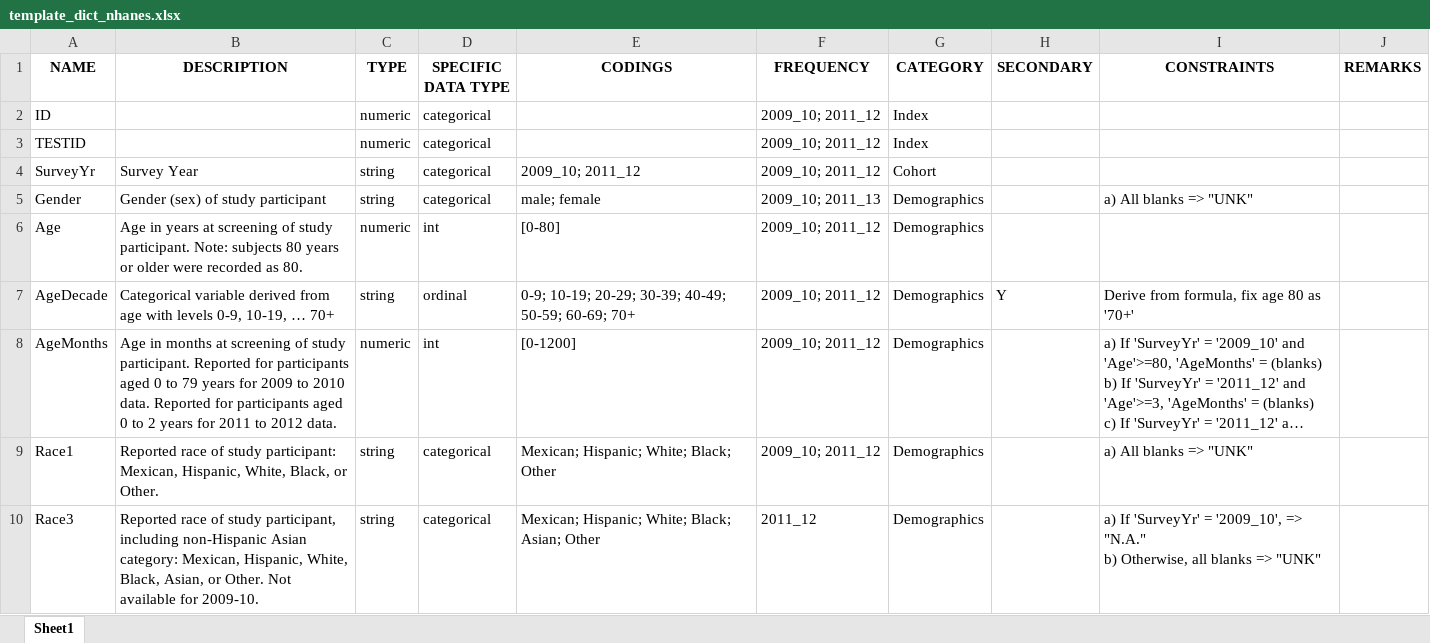
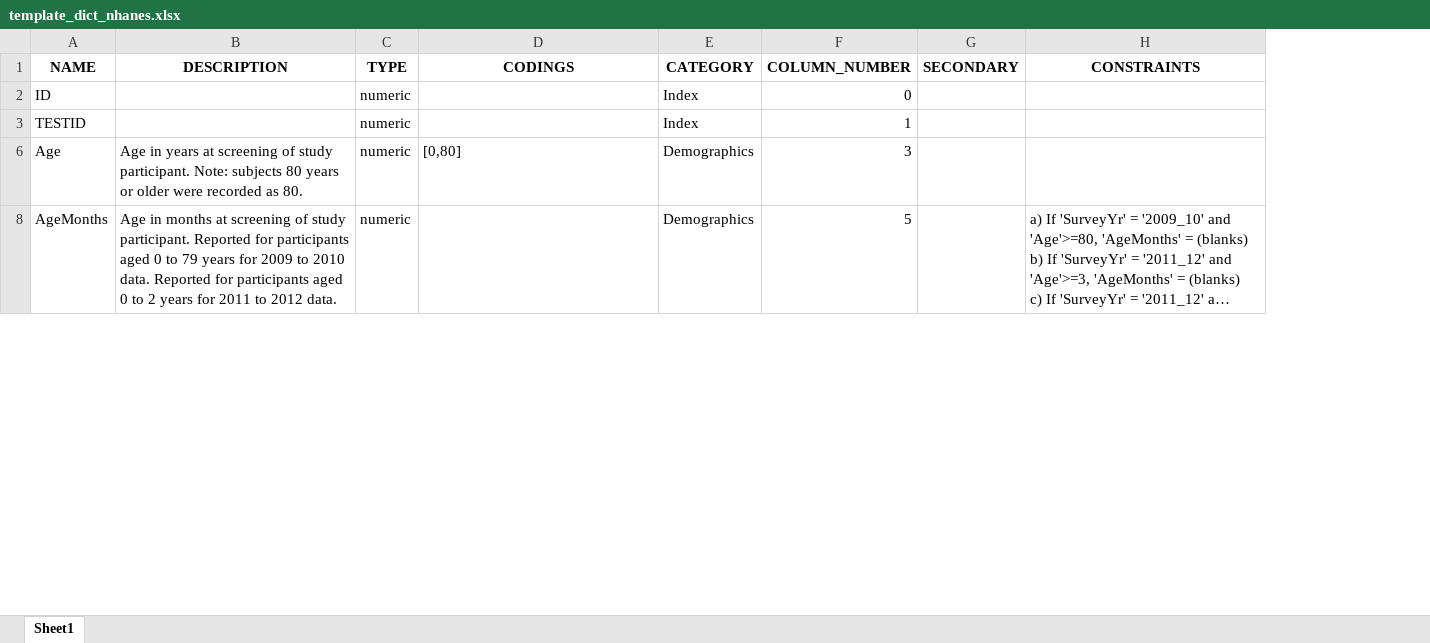
Before and after one commit to BiomedDAR/copula-tabular, an Excel workbook: docs/assets/datadict/Data Dictionary Documentation/template_dict_nhanes.xlsx, sheet Sheet1, drawn as a sheet; only a part is shown; long unchanged cells end in …; values as stored, in another font and other column widths than the file's, no borders; removed rows and columns are numbered as before the commit, all else as after; ↵ is a line break in a cell; the diff covers the shown part only; the diff names each change by its address in the sheet, - before the commit and + after, or states it on an @@ line.

```diff
--- a/docs/assets/datadict/Data Dictionary Documentation/template_dict_nhanes.xlsx (sheet Sheet1)
+++ b/docs/assets/datadict/Data Dictionary Documentation/template_dict_nhanes.xlsx (sheet Sheet1)
-column D (SPECIFIC DATA TYPE), rows 2-3: categorical | categorical; row 6: int; row 8: int
-column F (FREQUENCY), rows 2-3: 2009_10; 2011_12 | 2009_10; 2011_12; row 6: 2009_10; 2011_12; row 8: 2009_10; 2011_12
+column F (COLUMN_NUMBER), rows 2-8: 0 | 1 | 3 | 5
-column J (REMARKS), empty
-row 4: SurveyYr | Survey Year | string | categorical | 2009_10; 2011_12 | 2009_10; 2011_12 | Cohort
-row 5: Gender | Gender (sex) of study participant | string | categorical | male; female | 2009_10; 2011_13 | Demographics |  | a) All blanks => "UNK"
-D6 (CODINGS): [0-80]
+D6 (CODINGS): [0,80]
-row 7: AgeDecade | Categorical variable derived from age with levels 0-9, 10-19, … 70+ | string | ordinal | 0-9; 10-19; 20-29; 30-39; 40-49; 50-59; 60-69; 70+ | 2009_10; 2011_12 | Demographics | Y | Derive from formula, fix age 80 as '70+'
-D8 (CODINGS): [0-1200]
+D8 (CODINGS): (empty)
-row 9: Race1 | Reported race of study participant: Mexican, Hispanic, White, Black, or Other. | string | categorical | Mexican; Hispanic; White; Black; Other | 2009_10; 2011_12 | Demographics |  | a) All blanks => "UNK"
-row 10: Race3 | Reported race of study participant, including non-Hispanic Asian category: Mexican, Hispanic, White, Black, Asian, or Other. Not available for 2009-10. | string | categorical | Mexican; Hispanic; White; Black; Asian; Other | 2011_12 | Demographics |  | a) If 'SurveyYr' = '2009_10', => "N.A." ↵ b) Otherwise, all blanks => "UNK"
```
Also changed, not shown: 26 removed rows and 21 edited cells elsewhere in this sheet, hidden cells, examples/rawData/nhanes_dict_2-1.xlsx, examples/rawData/template_dict_nhanes.xlsx, 10 other files.
